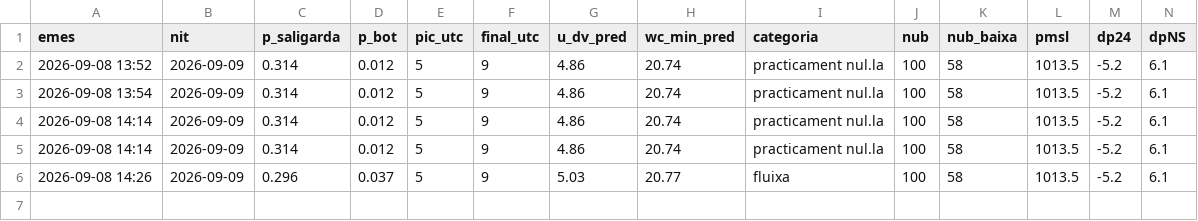
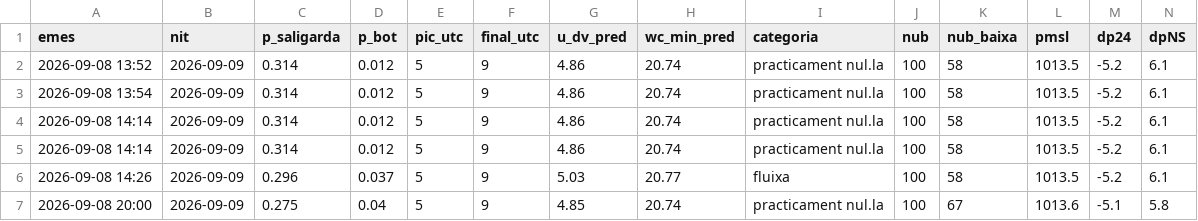
Before and after one commit to adriabarbeta/saligarda, a CSV file: derived/pronostics.csv, drawn as a sheet; the diff names each change by its address in the sheet, - before the commit and + after, or states it on an @@ line.

```diff
--- a/derived/pronostics.csv
+++ b/derived/pronostics.csv
+row 7: 2026-09-08 20:00 | 2026-09-09 | 0.275 | 0.04 | 5 | 9 | 4.85 | 20.74 | practicament nul.la | 100 | 67 | 1013.6 | -5.1 | 5.8
```
Also changed, not shown: derived/posts_x.csv, 1 other file.
